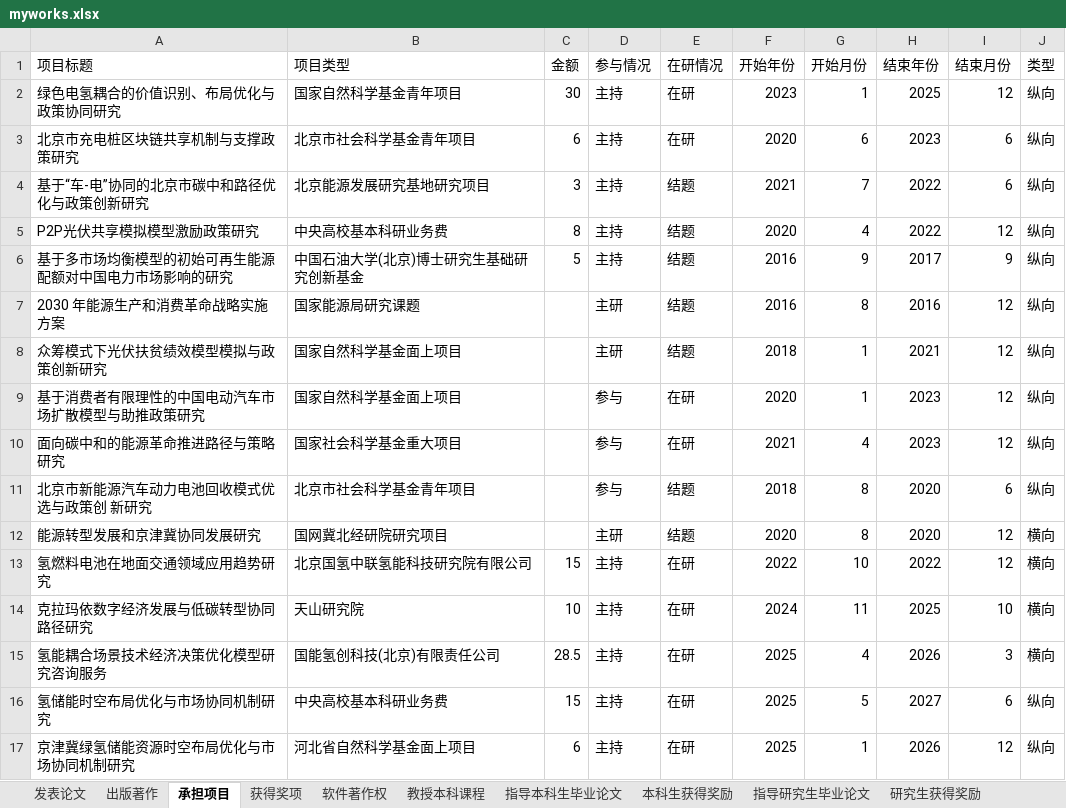
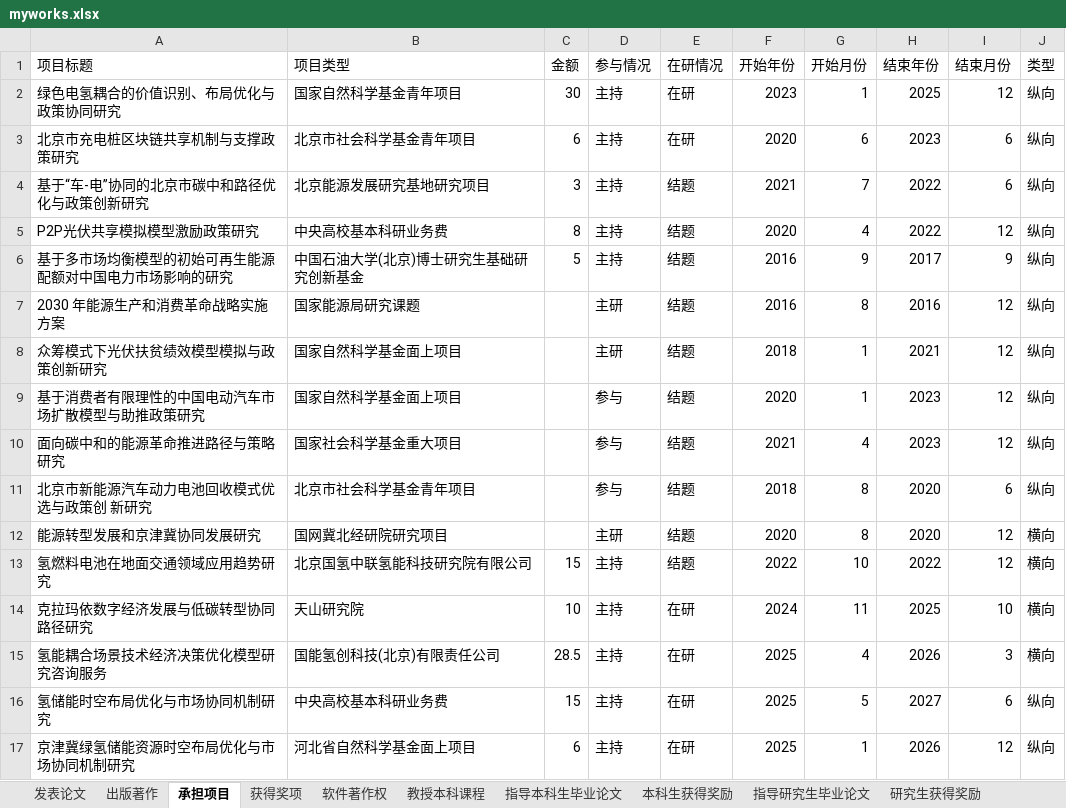
Before and after one commit to linyuantiaohe/CN-HET-Lab, an Excel workbook: myworks.xlsx, sheet 承担项目, drawn as a sheet; values as stored, in another font and other column widths than the file's, no borders; the diff names each change by its address in the sheet, - before the commit and + after, or states it on an @@ line.

```diff
--- a/myworks.xlsx (sheet 承担项目)
+++ b/myworks.xlsx (sheet 承担项目)
-E9:E10 (在研情况): 在研
+E9:E10 (在研情况): 结题
-E13 (在研情况): 在研
+E13 (在研情况): 结题
```
Also changed, not shown: sheet 教授本科课程, sheet 软件著作权, 3 other files.
